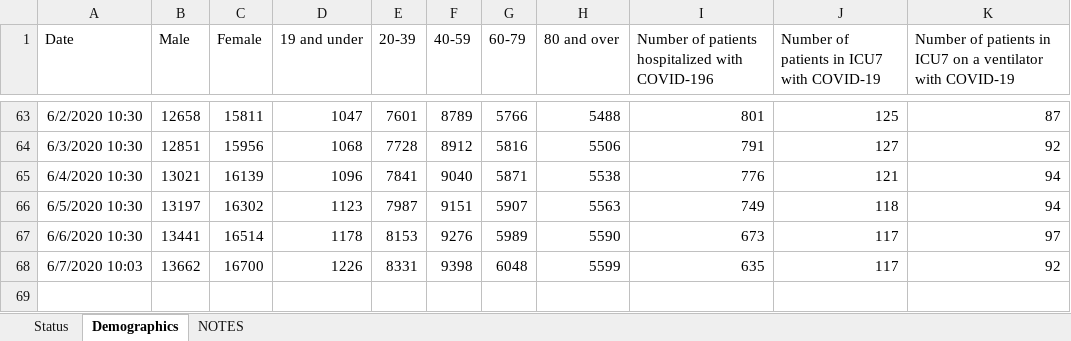
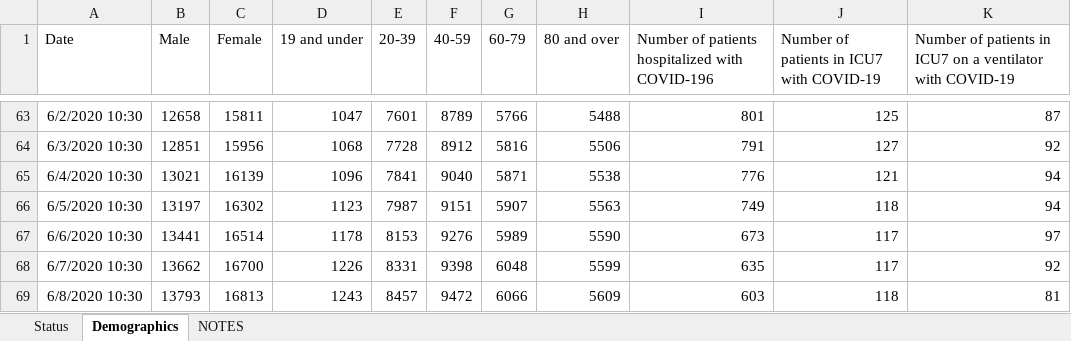
Before and after one commit to mylesmharrison/covid-ontario, an Excel workbook: excel/2019-novel-coronavirus-MOHLTC-updates.xlsx, sheet Demographics, drawn as a sheet; only a part is shown, gaps mark what is left out; values as stored, in another font and other column widths than the file's, no borders; the diff names each change by its address in the sheet, - before the commit and + after, or states it on an @@ line.

Commit message:
excel update 2020-06-08 10:30

```diff
--- a/excel/2019-novel-coronavirus-MOHLTC-updates.xlsx (sheet Demographics)
+++ b/excel/2019-novel-coronavirus-MOHLTC-updates.xlsx (sheet Demographics)
-A68 (Date): 6/7/2020 10:03
+A68 (Date): 6/7/2020 10:30
+row 69: 6/8/2020 10:30 | 13793 | 16813 | 1243 | 8457 | 9472 | 6066 | 5609 | 603 | 118 | 81
```
Also changed, not shown: sheet Status.
